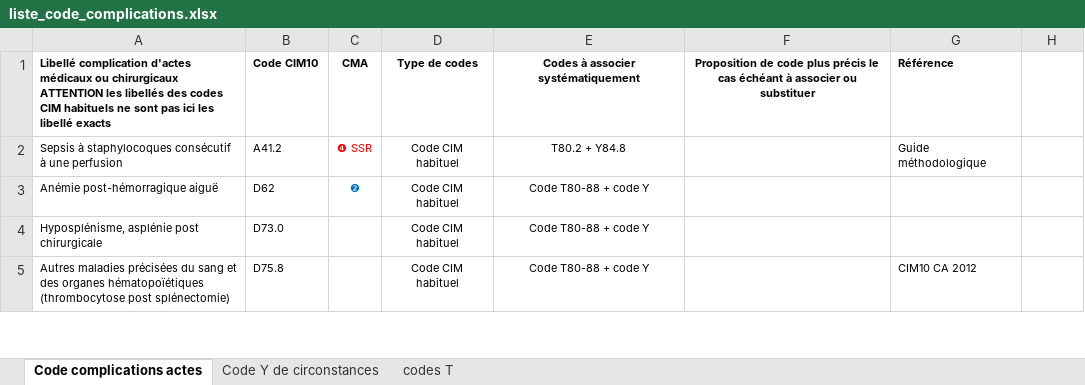
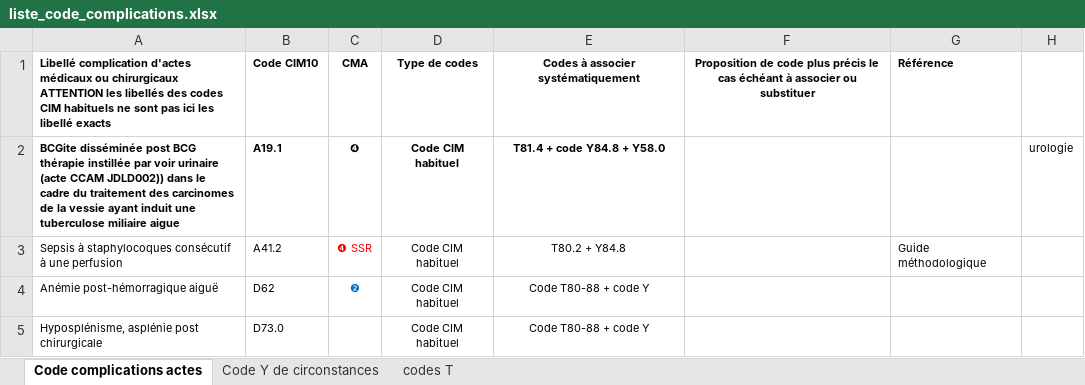
Before and after one commit to CHU-Brest/pmsi-plus, an Excel workbook: data/complications/liste_code_complications.xlsx, sheet Code complications actes, drawn as a sheet; only a part is shown; the shorter side is filled out with more unchanged rows; values as stored, in another font and other column widths than the file's, no borders; the diff names each change by its address in the sheet, - before the commit and + after, or states it on an @@ line.

Commit message:
feat: code complications

```diff
--- a/data/complications/liste_code_complications.xlsx (sheet Code complications actes)
+++ b/data/complications/liste_code_complications.xlsx (sheet Code complications actes)
+row 2: BCGite disséminée post BCG thérapie instillée par voir urinaire (acte CCAM JDLD002)) dans le cadre du traitement des carcinomes de la vessie ayant induit une tuberculose miliaire aigue | A19.1 | ❹ | Code CIM habituel | T81.4 + code Y84.8 + Y58.0 |  |  | urologie
```
